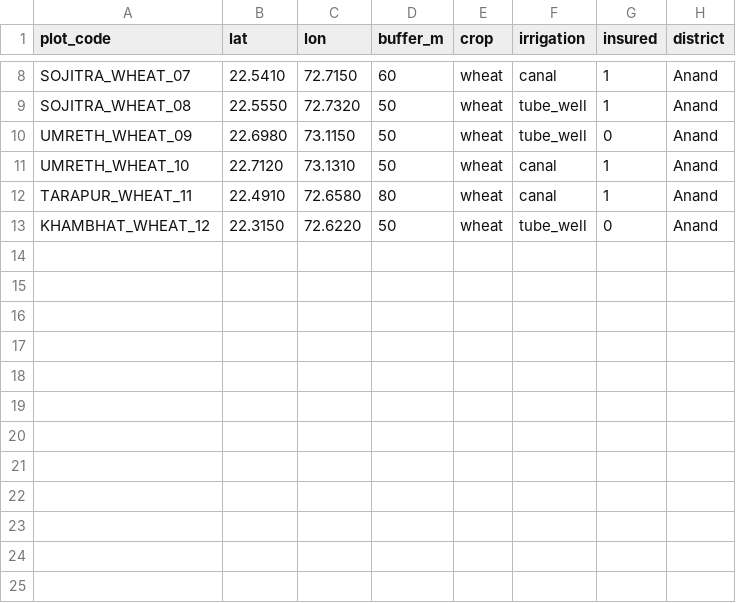
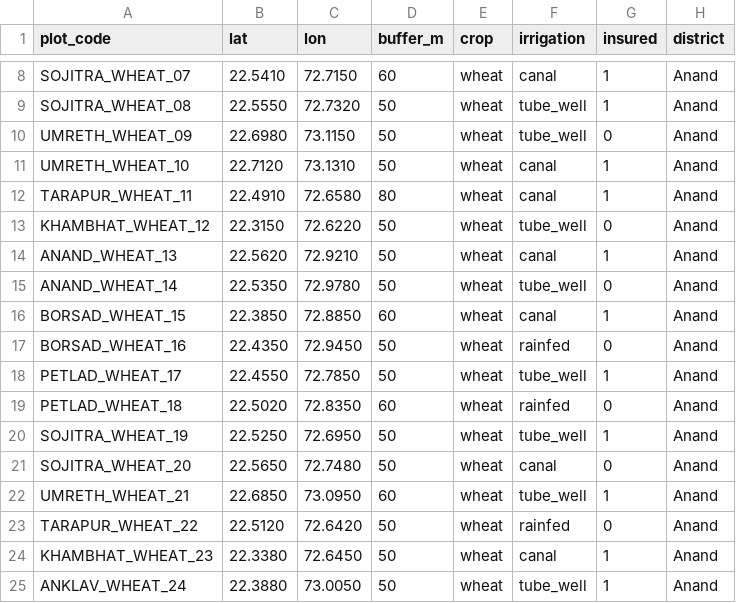
Before and after one commit to Akshay111962/SatBhoomi, a CSV file: data/synthetic/sample_plots.csv, drawn as a sheet; only a part is shown, gaps mark what is left out.

Commit message:
feat: complete live planetary & nasa power data ingestion and benchmark evaluation

```diff
--- a/data/synthetic/sample_plots.csv
+++ b/data/synthetic/sample_plots.csv
@@ -13 +13,13 @@ TARAPUR_WHEAT_11,22.4910,72.6580,80,wheat,canal,1,Anand
 KHAMBHAT_WHEAT_12,22.3150,72.6220,50,wheat,tube_well,0,Anand
+ANAND_WHEAT_13,22.5620,72.9210,50,wheat,canal,1,Anand
+ANAND_WHEAT_14,22.5350,72.9780,50,wheat,tube_well,0,Anand
+BORSAD_WHEAT_15,22.3850,72.8850,60,wheat,canal,1,Anand
+BORSAD_WHEAT_16,22.4350,72.9450,50,wheat,rainfed,0,Anand
+PETLAD_WHEAT_17,22.4550,72.7850,50,wheat,tube_well,1,Anand
+PETLAD_WHEAT_18,22.5020,72.8350,60,wheat,rainfed,0,Anand
+SOJITRA_WHEAT_19,22.5250,72.6950,50,wheat,tube_well,1,Anand
+SOJITRA_WHEAT_20,22.5650,72.7480,50,wheat,canal,0,Anand
+UMRETH_WHEAT_21,22.6850,73.0950,60,wheat,tube_well,1,Anand
+TARAPUR_WHEAT_22,22.5120,72.6420,50,wheat,rainfed,0,Anand
+KHAMBHAT_WHEAT_23,22.3380,72.6450,50,wheat,canal,1,Anand
+ANKLAV_WHEAT_24,22.3880,73.0050,50,wheat,tube_well,1,Anand
```
Also changed, not shown: 9 other files.
